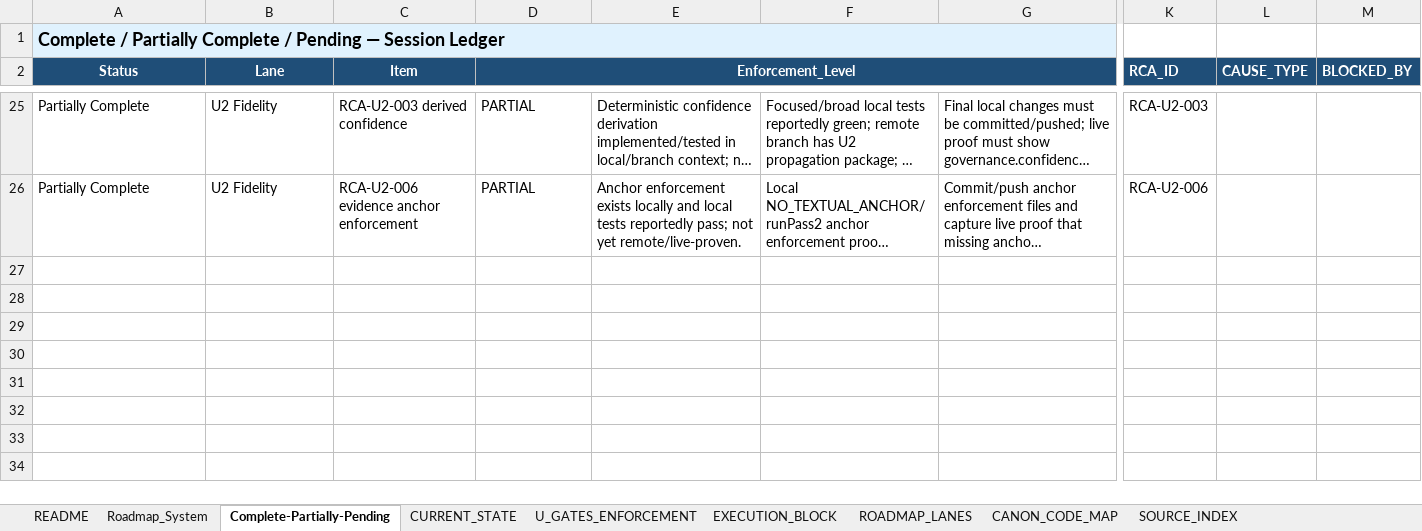
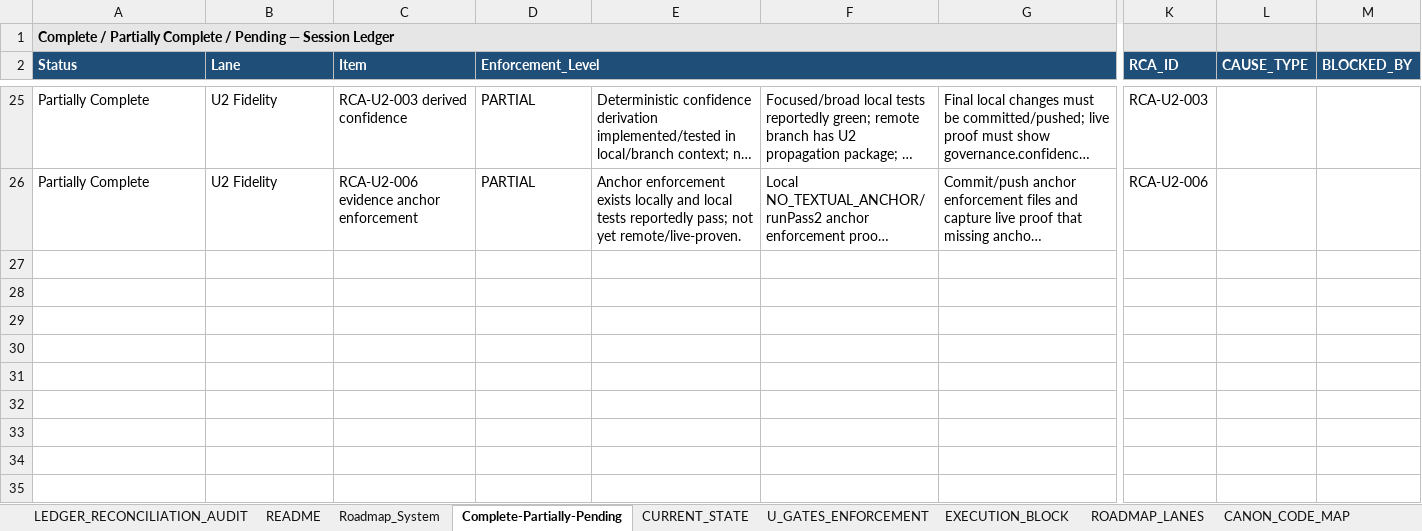
Before and after one commit to Mmeraw/literary-ai-partner, an Excel workbook: docs/roadmap/RevisionGrade_System_Ledger_CURRENT.xlsx, sheet Complete-Partially-Pending, drawn as a sheet; only a part is shown, gaps mark what is left out; long unchanged cells end in …; values as stored, in another font and other column widths than the file's, no borders; conditional formats not drawn; rows hold the shown columns only; the diff covers the shown part only; the diff names each change by its address in the sheet, - before the commit and + after, or states it on an @@ line.

Commit message:
docs(roadmap): replace system ledger workbook with accepted master

```diff
--- a/docs/roadmap/RevisionGrade_System_Ledger_CURRENT.xlsx (sheet Complete-Partially-Pending)
+++ b/docs/roadmap/RevisionGrade_System_Ledger_CURRENT.xlsx (sheet Complete-Partially-Pending)
+sheet tab: LEDGER_RECONCILIATION_AUDIT
@@ A1 text size: smaller @@
-B1:G1 fill: none
+B1:G1 fill: #E7E6E6
-K1:M1 fill: none
+K1:M1 fill: #E7E6E6
-A2:D2 alignment: center
+A2:D2 alignment: left
-E2:G2 fill: #1F4E78
+E2:G2 fill: none
+row 27: (empty)
+row 28: (empty)
+row 29: (empty)
+row 30: (empty)
+row 31: (empty)
+row 32: (empty)
+row 33: (empty)
+row 34: (empty)
+row 35: (empty)
```
Also changed, not shown: 30 added rows and cell formats elsewhere in this sheet, sheet RCA_LINK_MAP, sheet ROOT_CAUSE_ANALYSIS, sheet README, sheet RCA_BATCH_PLAN, sheet CANON_CODE_MAP, sheet EXECUTION_BLOCK, 10 more sheets, other sheet tabs.
